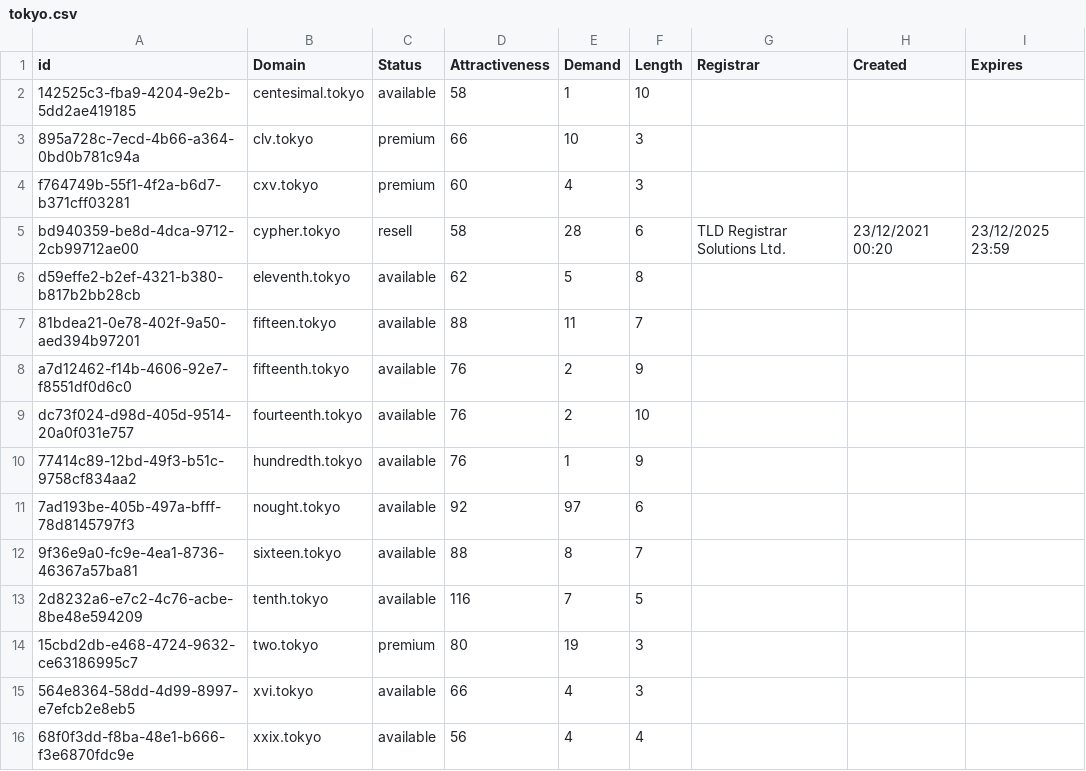
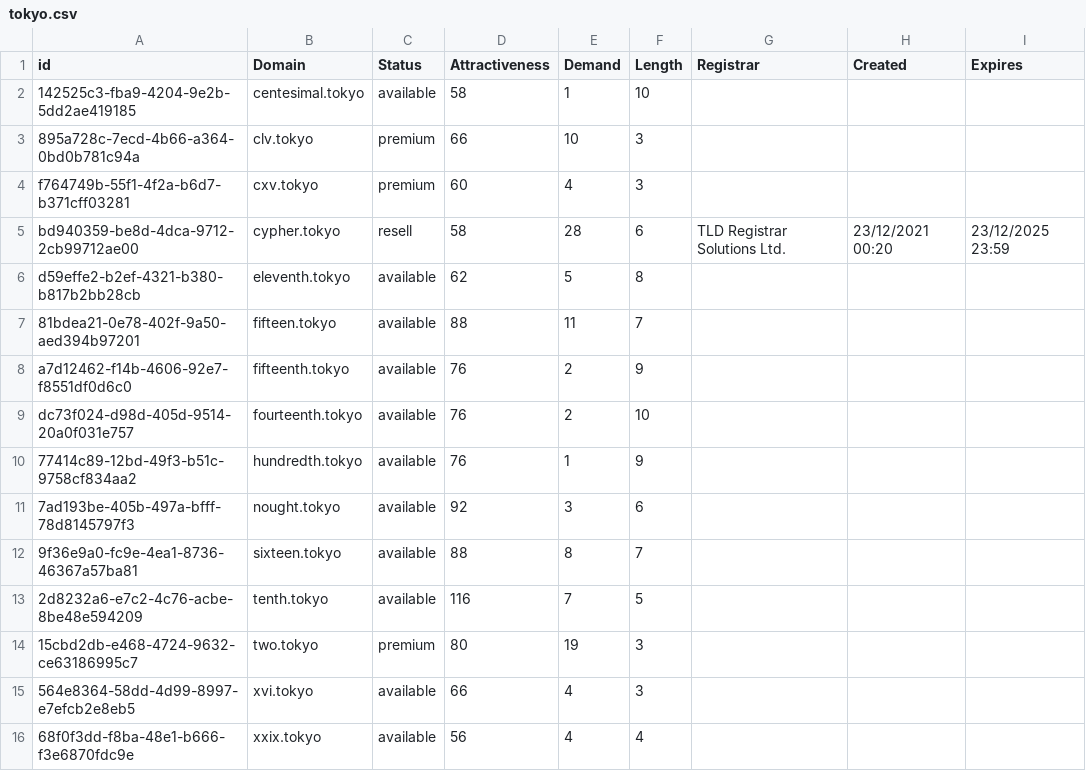
Before and after one commit to UniqueDomains/tokyo-oneword-domains, a CSV file: tokyo.csv, drawn as a sheet.

Commit message:
Domains update

```diff
--- a/tokyo.csv
+++ b/tokyo.csv
@@ -10,3 +10,3 @@ dc73f024-d98d-405d-9514-20a0f031e757,fourteenth.tokyo,available,76,2,10,,,
 77414c89-12bd-49f3-b51c-9758cf834aa2,hundredth.tokyo,available,76,1,9,,,
-7ad193be-405b-497a-bfff-78d8145797f3,nought.tokyo,available,92,97,6,,,
+7ad193be-405b-497a-bfff-78d8145797f3,nought.tokyo,available,92,3,6,,,
 9f36e9a0-fc9e-4ea1-8736-46367a57ba81,sixteen.tokyo,available,88,8,7,,,
```
Also changed, not shown: 2 other files.
